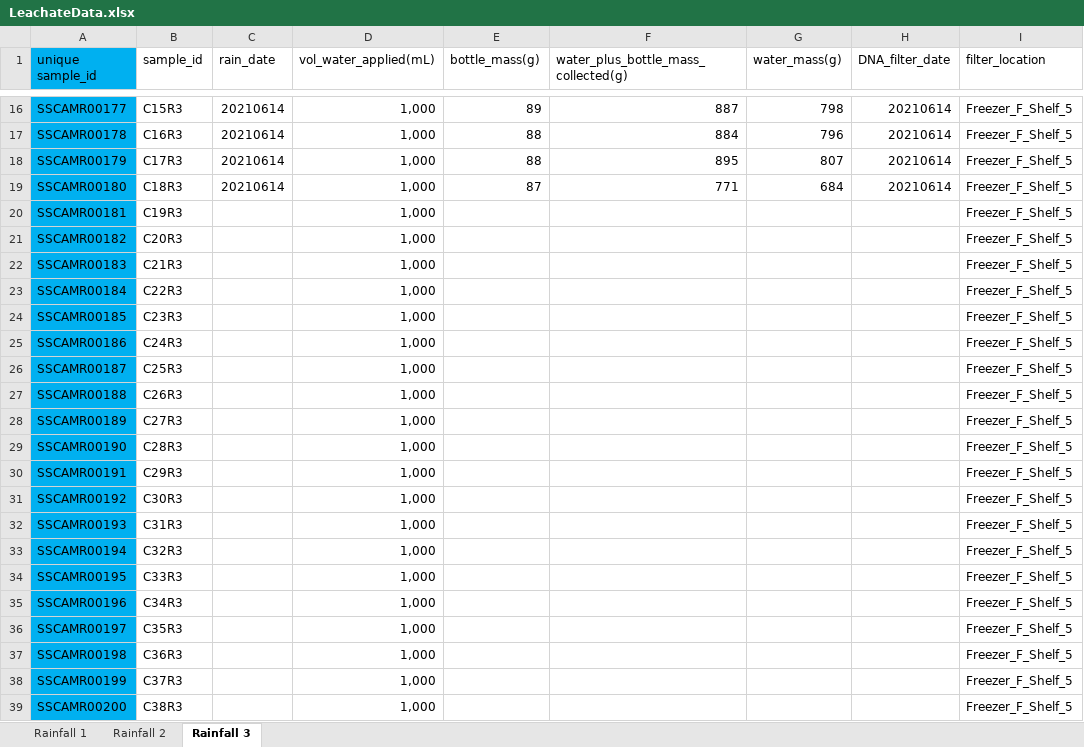
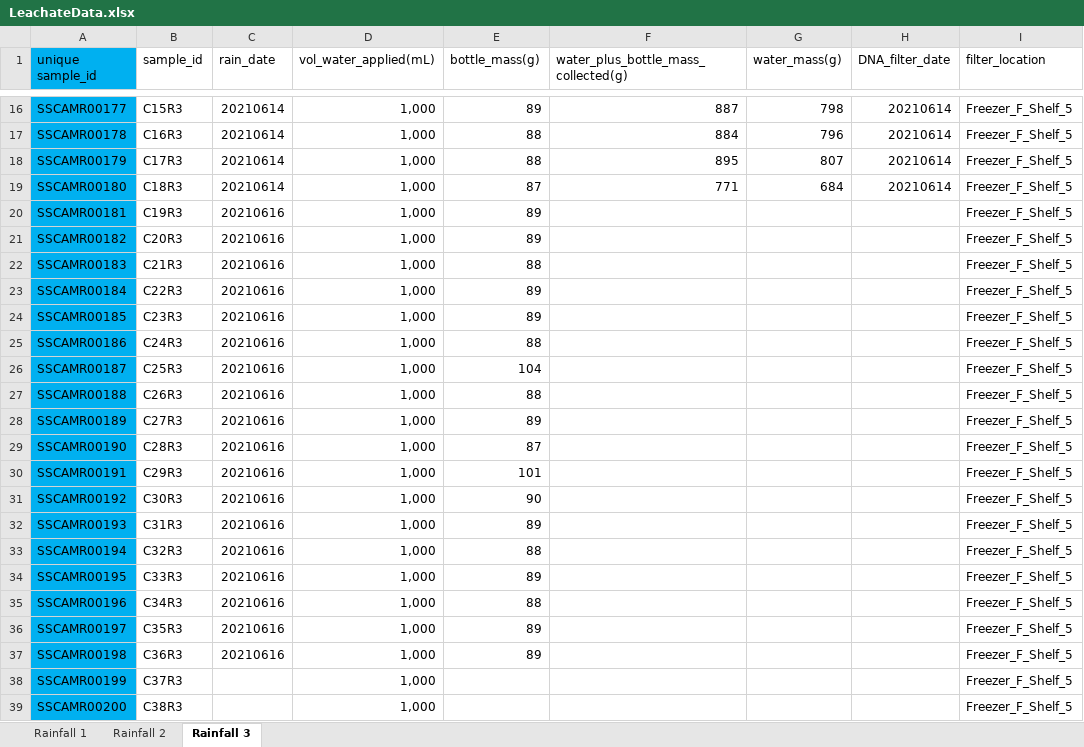
Before and after one commit to jflater/2021_strips_soil_column, an Excel workbook: Data/LeachateData.xlsx, sheet Rainfall 3, drawn as a sheet; only a part is shown, gaps mark what is left out; values as stored, in another font and other column widths than the file's, no borders; the diff names each change by its address in the sheet, - before the commit and + after, or states it on an @@ line.

Commit message:
B2 R3 bottle mass

```diff
--- a/Data/LeachateData.xlsx (sheet Rainfall 3)
+++ b/Data/LeachateData.xlsx (sheet Rainfall 3)
-C20:C37 (rain_date): (empty)
+C20:C37 (rain_date): 20210616
-E20:E21 (bottle_mass(g)): (empty)
+E20:E21 (bottle_mass(g)): 89
-E22 (bottle_mass(g)): (empty)
+E22 (bottle_mass(g)): 88
-E23:E24 (bottle_mass(g)): (empty)
+E23:E24 (bottle_mass(g)): 89
-E25 (bottle_mass(g)): (empty)
+E25 (bottle_mass(g)): 88
-E26 (bottle_mass(g)): (empty)
+E26 (bottle_mass(g)): 104
-E27 (bottle_mass(g)): (empty)
+E27 (bottle_mass(g)): 88
-E28 (bottle_mass(g)): (empty)
+E28 (bottle_mass(g)): 89
-E29 (bottle_mass(g)): (empty)
+E29 (bottle_mass(g)): 87
-E30 (bottle_mass(g)): (empty)
+E30 (bottle_mass(g)): 101
-E31 (bottle_mass(g)): (empty)
+E31 (bottle_mass(g)): 90
-E32 (bottle_mass(g)): (empty)
+E32 (bottle_mass(g)): 89
-E33 (bottle_mass(g)): (empty)
+E33 (bottle_mass(g)): 88
-E34 (bottle_mass(g)): (empty)
+E34 (bottle_mass(g)): 89
-E35 (bottle_mass(g)): (empty)
+E35 (bottle_mass(g)): 88
-E36:E37 (bottle_mass(g)): (empty)
+E36:E37 (bottle_mass(g)): 89
```
